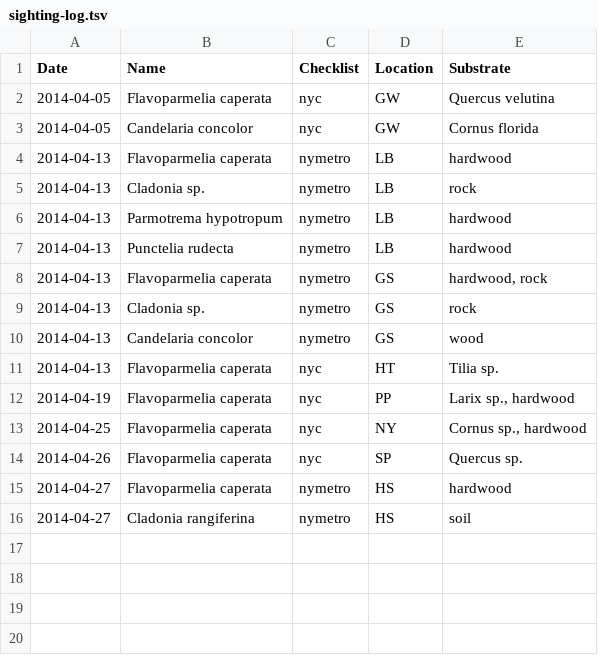
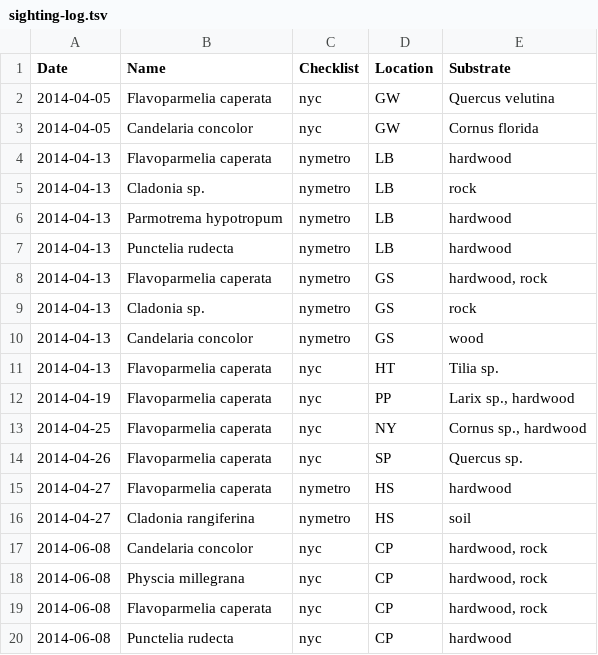
Before and after one commit to patch/nyc-lichen-checklist, a TSV file: sighting-log.tsv, drawn as a sheet.

```diff
--- a/sighting-log.tsv
+++ b/sighting-log.tsv
@@ -16 +16,5 @@ Date	Name	Checklist	Location	Substrate
 2014-04-27	Cladonia rangiferina	nymetro	HS	soil
+2014-06-08	Candelaria concolor	nyc	CP	hardwood, rock
+2014-06-08	Physcia millegrana	nyc	CP	hardwood, rock
+2014-06-08	Flavoparmelia caperata	nyc	CP	hardwood, rock
+2014-06-08	Punctelia rudecta	nyc	CP	hardwood
```
Also changed, not shown: nyc-locations.tsv, 1 other file.
